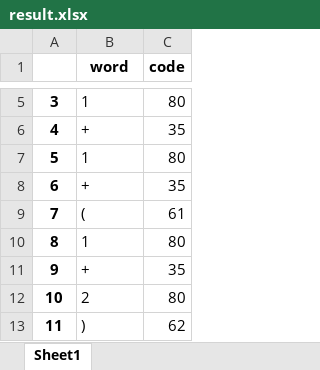
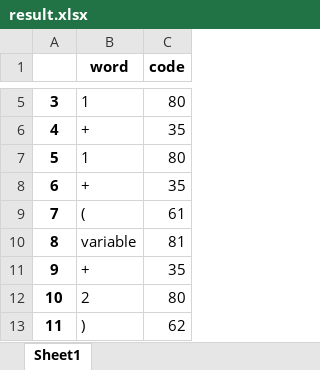
Before and after one commit to VPeterV/Simple-python-compiler, an Excel workbook: result.xlsx, sheet Sheet1, drawn as a sheet; only a part is shown, gaps mark what is left out; values as stored, in another font and other column widths than the file's, no borders; the diff names each change by its address in the sheet, - before the commit and + after, or states it on an @@ line.

Commit message:
Update the support for semantic translation (only supporting  some simple assignment statement now). For the convenience of the coding, temporally remove the return of results

```diff
--- a/result.xlsx (sheet Sheet1)
+++ b/result.xlsx (sheet Sheet1)
-B10 (word): 1
+B10 (word): variable
-C10 (code): 80
+C10 (code): 81
```
Also changed, not shown: 3 other files.
